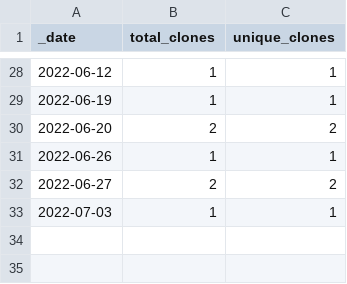
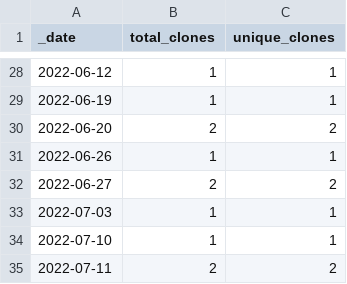
Before and after one commit to roberts-farm-of-ideas/13, a CSV file: traffic/clones.csv, drawn as a sheet; only a part is shown, gaps mark what is left out.

Commit message:
GitHub traffic

```diff
--- a/traffic/clones.csv
+++ b/traffic/clones.csv
@@ -33 +33,3 @@ _date,total_clones,unique_clones
 2022-07-03,1,1
+2022-07-10,1,1
+2022-07-11,2,2
```
Also changed, not shown: 1 other file.
